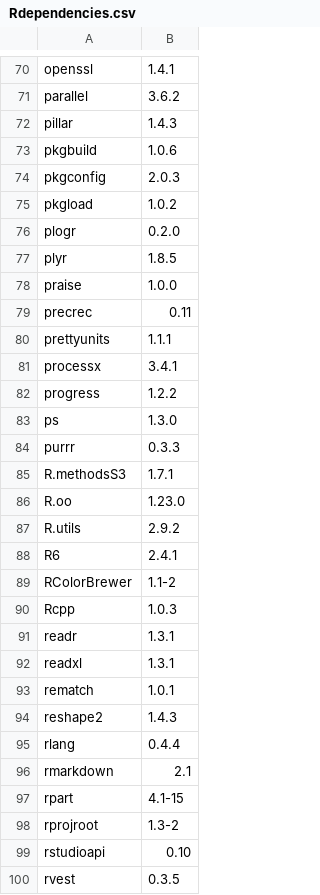
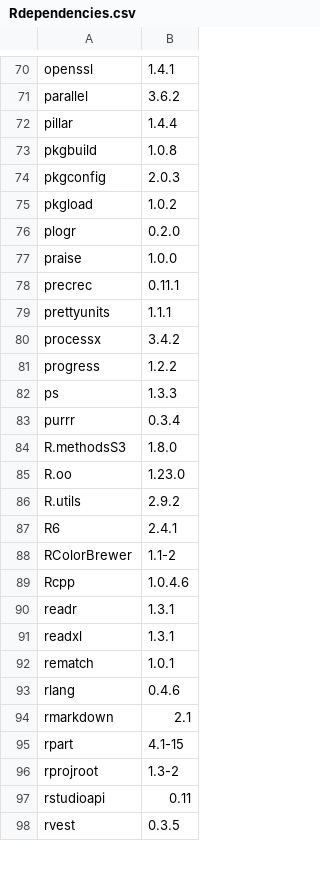
Before and after one commit to jsks/ma-thesis, a CSV file: Rdependencies.csv, drawn as a sheet; only a part is shown, gaps mark what is left out; the diff covers the shown part only.

```diff
--- a/Rdependencies.csv
+++ b/Rdependencies.csv
@@ -71,4 +71,4 @@
 "parallel","3.6.2"
-"pillar","1.4.3"
-"pkgbuild","1.0.6"
+"pillar","1.4.4"
+"pkgbuild","1.0.8"
 "pkgconfig","2.0.3"
@@ -76,11 +76,10 @@
 "plogr","0.2.0"
-"plyr","1.8.5"
 "praise","1.0.0"
-"precrec","0.11"
+"precrec","0.11.1"
 "prettyunits","1.1.1"
-"processx","3.4.1"
+"processx","3.4.2"
 "progress","1.2.2"
-"ps","1.3.0"
-"purrr","0.3.3"
-"R.methodsS3","1.7.1"
+"ps","1.3.3"
+"purrr","0.3.4"
+"R.methodsS3","1.8.0"
 "R.oo","1.23.0"
@@ -89,3 +88,3 @@
 "RColorBrewer","1.1-2"
-"Rcpp","1.0.3"
+"Rcpp","1.0.4.6"
 "readr","1.3.1"
@@ -93,4 +92,3 @@
 "rematch","1.0.1"
-"reshape2","1.4.3"
-"rlang","0.4.4"
+"rlang","0.4.6"
 "rmarkdown","2.1"
@@ -98,3 +96,3 @@
 "rprojroot","1.3-2"
-"rstudioapi","0.10"
+"rstudioapi","0.11"
 "rvest","0.3.5"
```
Also changed, not shown: 1 added row, 1 removed row and 30 edited cells elsewhere in this file, 3 other files.
